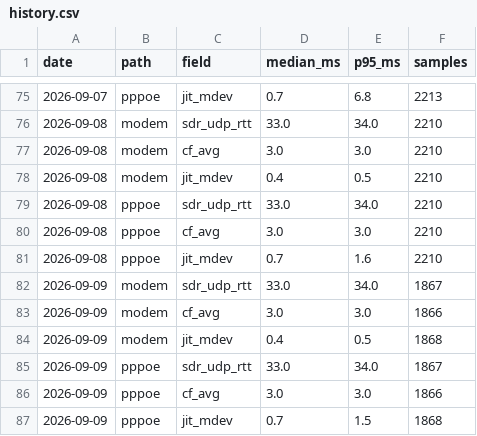
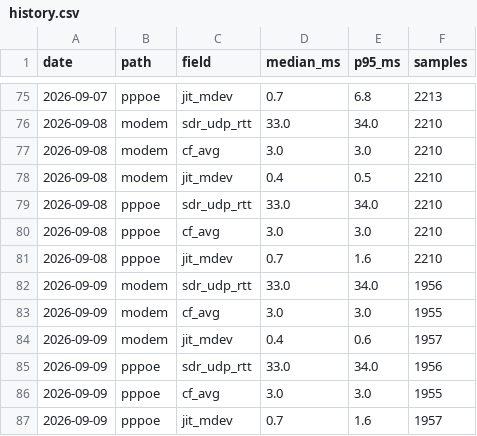
Before and after one commit to Hydr0neFN/hinet-dual-path-probe, a CSV file: data/history.csv, drawn as a sheet; only a part is shown, gaps mark what is left out.

Commit message:
data: refresh from live probe (57942 samples)

```diff
--- a/data/history.csv
+++ b/data/history.csv
@@ -81,7 +81,7 @@ date,path,field,median_ms,p95_ms,samples
 2026-09-08,pppoe,jit_mdev,0.7,1.6,2210
-2026-09-09,modem,sdr_udp_rtt,33.0,34.0,1867
-2026-09-09,modem,cf_avg,3.0,3.0,1866
-2026-09-09,modem,jit_mdev,0.4,0.5,1868
-2026-09-09,pppoe,sdr_udp_rtt,33.0,34.0,1867
-2026-09-09,pppoe,cf_avg,3.0,3.0,1866
-2026-09-09,pppoe,jit_mdev,0.7,1.5,1868
+2026-09-09,modem,sdr_udp_rtt,33.0,34.0,1956
+2026-09-09,modem,cf_avg,3.0,3.0,1955
+2026-09-09,modem,jit_mdev,0.4,0.6,1957
+2026-09-09,pppoe,sdr_udp_rtt,33.0,34.0,1956
+2026-09-09,pppoe,cf_avg,3.0,3.0,1955
+2026-09-09,pppoe,jit_mdev,0.7,1.6,1957
```
Also changed, not shown: 11 other files.
